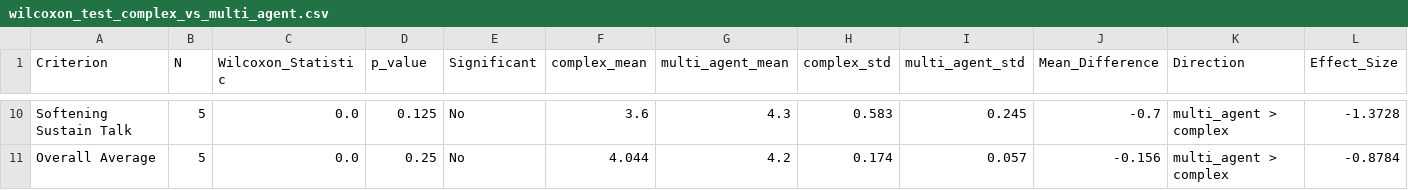
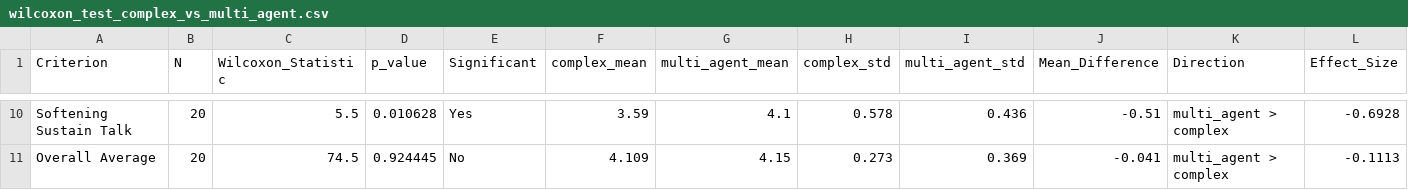
Before and after one commit to amin-kamaleddin/Psychotherapy-Agent, a CSV file: Eval/csv/wilcoxon_test_complex_vs_multi_agent.csv, drawn as a sheet; only a part is shown, gaps mark what is left out; the diff covers the shown part only; the diff names each change by its address in the sheet, - before the commit and + after, or states it on an @@ line.

```diff
--- a/Eval/csv/wilcoxon_test_complex_vs_multi_agent.csv
+++ b/Eval/csv/wilcoxon_test_complex_vs_multi_agent.csv
-B10:B11 (N): 5
+B10:B11 (N): 20
-C10 (Wilcoxon_Statistic): 0.0
+C10 (Wilcoxon_Statistic): 5.5
-D10 (p_value): 0.125
+D10 (p_value): 0.010628
-E10 (Significant): No
+E10 (Significant): Yes
-F10 (complex_mean): 3.6
+F10 (complex_mean): 3.59
-G10 (multi_agent_mean): 4.3
+G10 (multi_agent_mean): 4.1
-H10 (complex_std): 0.583
+H10 (complex_std): 0.578
-I10 (multi_agent_std): 0.245
+I10 (multi_agent_std): 0.436
-J10 (Mean_Difference): -0.7
+J10 (Mean_Difference): -0.51
-L10 (Effect_Size): -1.3728
+L10 (Effect_Size): -0.6928
-C11 (Wilcoxon_Statistic): 0.0
+C11 (Wilcoxon_Statistic): 74.5
-D11 (p_value): 0.25
+D11 (p_value): 0.924445
-F11 (complex_mean): 4.044
+F11 (complex_mean): 4.109
-G11 (multi_agent_mean): 4.2
+G11 (multi_agent_mean): 4.15
-H11 (complex_std): 0.174
+H11 (complex_std): 0.273
-I11 (multi_agent_std): 0.057
+I11 (multi_agent_std): 0.369
-J11 (Mean_Difference): -0.156
+J11 (Mean_Difference): -0.041
-L11 (Effect_Size): -0.8784
+L11 (Effect_Size): -0.1113
```
Also changed, not shown: 73 edited cells elsewhere in this file, Eval/csv/feedback_metrics_complex.csv, Eval/csv/feedback_metrics_multi_agent.csv, 23 other files.
